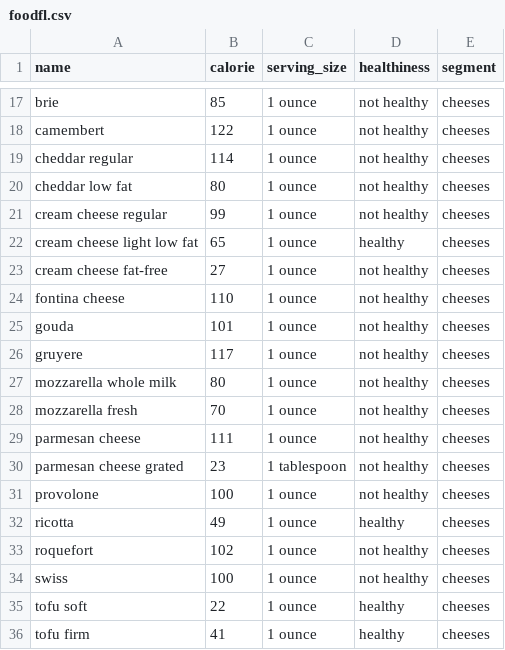
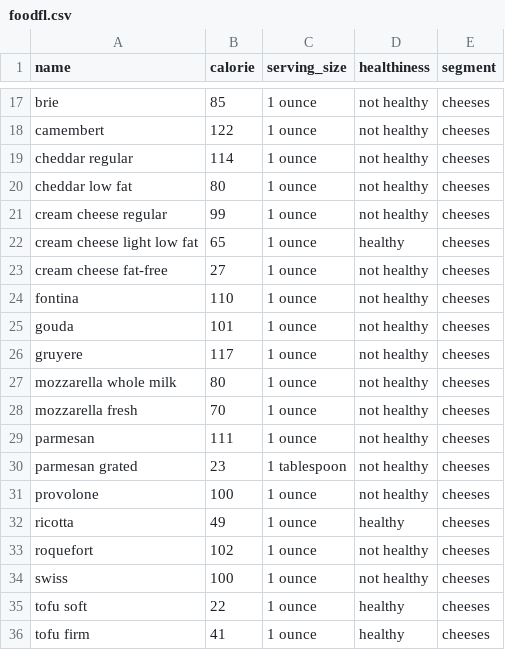
Before and after one commit to FrancoBoni/Nutrition, a CSV file: foodfl.csv, drawn as a sheet; only a part is shown, gaps mark what is left out; the diff covers the shown part only.

```diff
--- a/foodfl.csv
+++ b/foodfl.csv
@@ -23,3 +23,3 @@ cream cheese light low fat,65,1 ounce,healthy,cheeses
 cream cheese fat-free,27,1 ounce,not healthy,cheeses
-fontina cheese,110,1 ounce,not healthy,cheeses
+fontina,110,1 ounce,not healthy,cheeses
 gouda,101,1 ounce,not healthy,cheeses
@@ -28,4 +28,4 @@ mozzarella whole milk,80,1 ounce,not healthy,cheeses
 mozzarella fresh,70,1 ounce,not healthy,cheeses
-parmesan cheese,111,1 ounce,not healthy,cheeses
-parmesan cheese grated,23,1 tablespoon,not healthy,cheeses
+parmesan,111,1 ounce,not healthy,cheeses
+parmesan grated,23,1 tablespoon,not healthy,cheeses
 provolone,100,1 ounce,not healthy,cheeses
```
Also changed, not shown: 11 edited cells elsewhere in this file.
